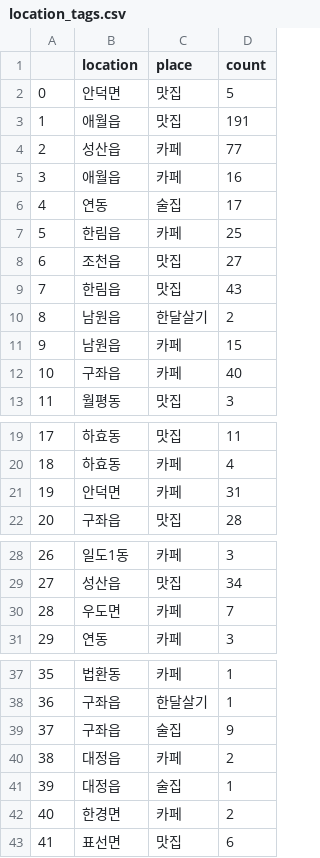
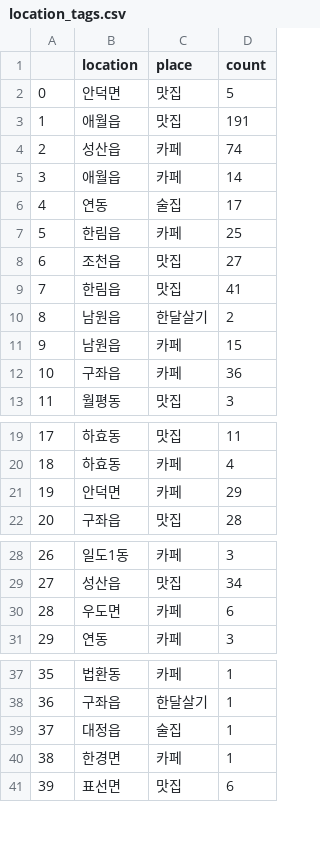
Before and after one commit to EunhoCho/RRRRRR, a CSV file: dataframes/location_tags.csv, drawn as a sheet; only a part is shown, gaps mark what is left out; removed rows and columns are numbered as before the commit, all else as after; the diff names each change by its address in the sheet, - before the commit and + after, or states it on an @@ line.

```diff
--- a/dataframes/location_tags.csv
+++ b/dataframes/location_tags.csv
-D4 (count): 77
+D4 (count): 74
-D5 (count): 16
+D5 (count): 14
-D9 (count): 43
+D9 (count): 41
-D12 (count): 40
+D12 (count): 36
-D21 (count): 31
+D21 (count): 29
-D30 (count): 7
+D30 (count): 6
-row 39: 37 | 구좌읍 | 술집 | 9
-row 40: 38 | 대정읍 | 카페 | 2
@@ column A renumbered from row 39 down @@
-D40 (count): 2
+D40 (count): 1
```
Also changed, not shown: dataframes/location_tags_cafe.csv, dataframes/location_tags_restaurant.csv, 17 other files.
